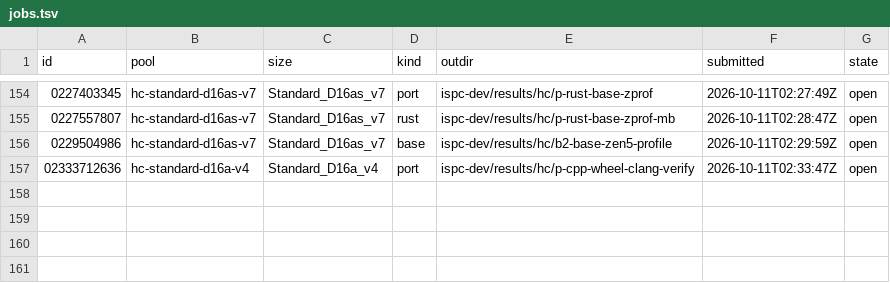
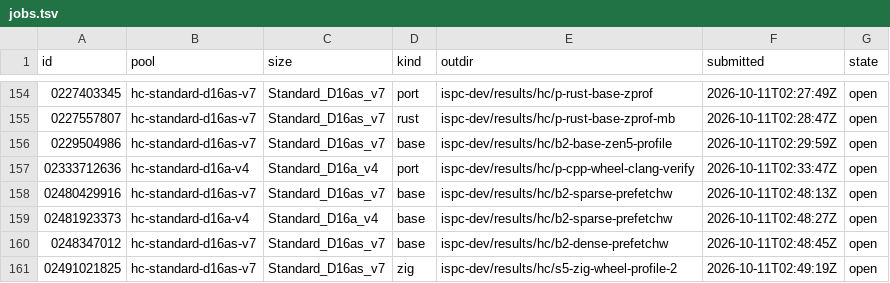
Before and after one commit to cauldnz/Primes, a TSV file: ispc-dev/results/hc/jobs.tsv, drawn as a sheet; only a part is shown, gaps mark what is left out.

```diff
--- a/ispc-dev/results/hc/jobs.tsv
+++ b/ispc-dev/results/hc/jobs.tsv
@@ -157 +157,5 @@ id	pool	size	kind	outdir	submitted	state
 02333712636	hc-standard-d16a-v4	Standard_D16a_v4	port	ispc-dev/results/hc/p-cpp-wheel-clang-verify	2026-10-11T02:33:47Z	open
+02480429916	hc-standard-d16as-v7	Standard_D16as_v7	base	ispc-dev/results/hc/b2-sparse-prefetchw	2026-10-11T02:48:13Z	open
+02481923373	hc-standard-d16a-v4	Standard_D16a_v4	base	ispc-dev/results/hc/b2-sparse-prefetchw	2026-10-11T02:48:27Z	open
+0248347012	hc-standard-d16as-v7	Standard_D16as_v7	base	ispc-dev/results/hc/b2-dense-prefetchw	2026-10-11T02:48:45Z	open
+02491021825	hc-standard-d16as-v7	Standard_D16as_v7	zig	ispc-dev/results/hc/s5-zig-wheel-profile-2	2026-10-11T02:49:19Z	open
```
Also changed, not shown: 6 other files.
